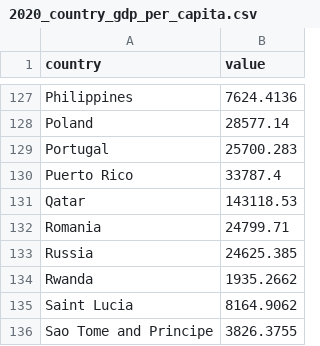
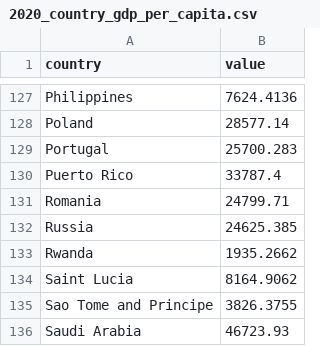
Before and after one commit to Thomas-BibbySchool/Data-Visualisation-Project, a CSV file: data/2020_country_gdp_per_capita.csv, drawn as a sheet; only a part is shown, gaps mark what is left out; the shorter side is filled out with more unchanged rows; the diff names each change by its address in the sheet, - before the commit and + after, or states it on an @@ line.

```diff
--- a/data/2020_country_gdp_per_capita.csv
+++ b/data/2020_country_gdp_per_capita.csv
-row 131: Qatar | 143118.53
```
Also changed, not shown: data/2018_country_gdp_per_capita.csv, data/2019_country_gdp_per_capita.csv, 7 other files.
